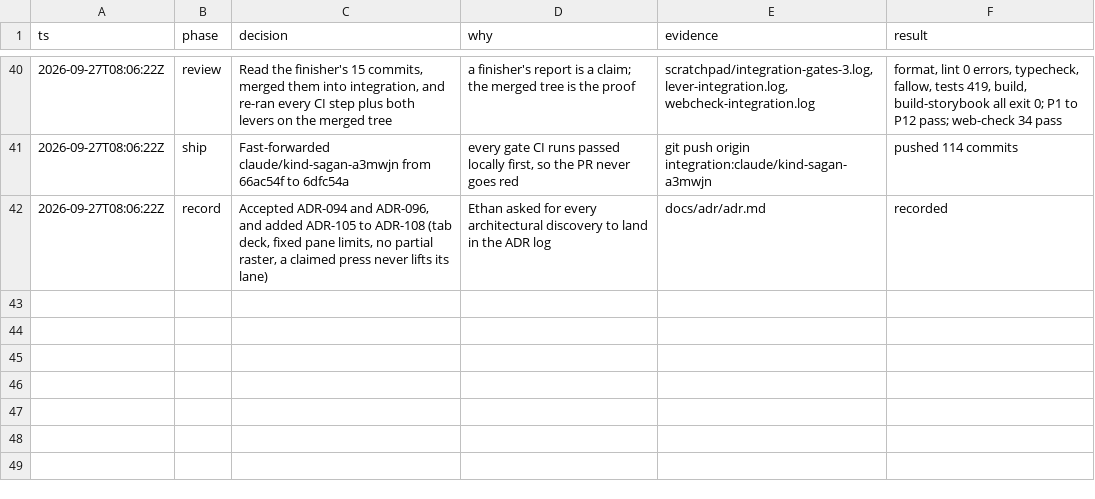
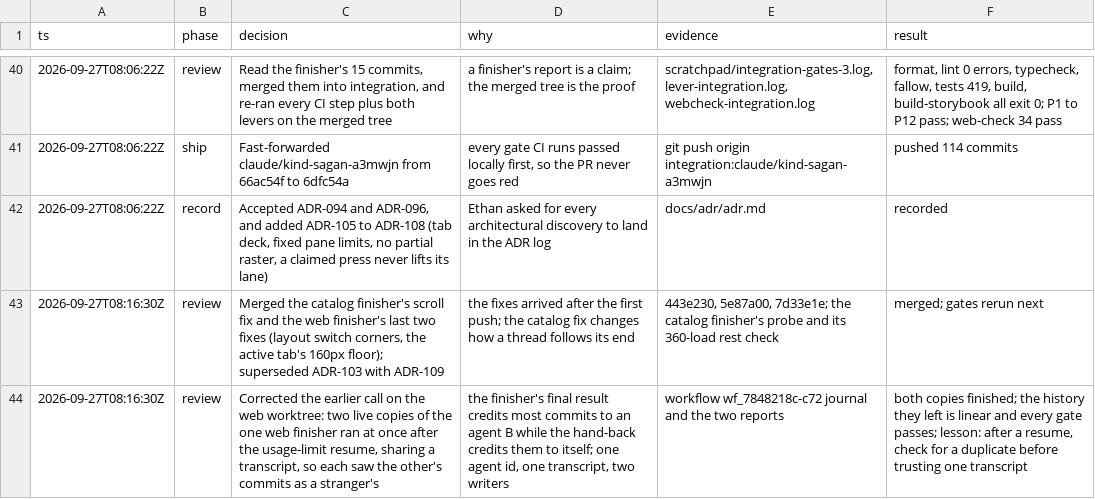
Before and after one commit to mite404/yaklabs, a TSV file: docs/trail/projects-sidebar.tsv, drawn as a sheet; only a part is shown, gaps mark what is left out.

```diff
--- a/docs/trail/projects-sidebar.tsv
+++ b/docs/trail/projects-sidebar.tsv
@@ -42 +42,3 @@ ts	phase	decision	why	evidence	result
 2026-09-27T08:06:22Z	record	Accepted ADR-094 and ADR-096, and added ADR-105 to ADR-108 (tab deck, fixed pane limits, no partial raster, a claimed press never lifts its lane)	Ethan asked for every architectural discovery to land in the ADR log	docs/adr/adr.md	recorded
+2026-09-27T08:16:30Z	review	Merged the catalog finisher's scroll fix and the web finisher's last two fixes (layout switch corners, the active tab's 160px floor); superseded ADR-103 with ADR-109	the fixes arrived after the first push; the catalog fix changes how a thread follows its end	443e230, 5e87a00, 7d33e1e; the catalog finisher's probe and its 360-load rest check	merged; gates rerun next
+2026-09-27T08:16:30Z	review	Corrected the earlier call on the web worktree: two live copies of the one web finisher ran at once after the usage-limit resume, sharing a transcript, so each saw the other's commits as a stranger's	the finisher's final result credits most commits to an agent B while the hand-back credits them to itself; one agent id, one transcript, two writers	workflow wf_7848218c-c72 journal and the two reports	both copies finished; the history they left is linear and every gate passes; lesson: after a resume, check for a duplicate before trusting one transcript
```
Also changed, not shown: 1 other file.
